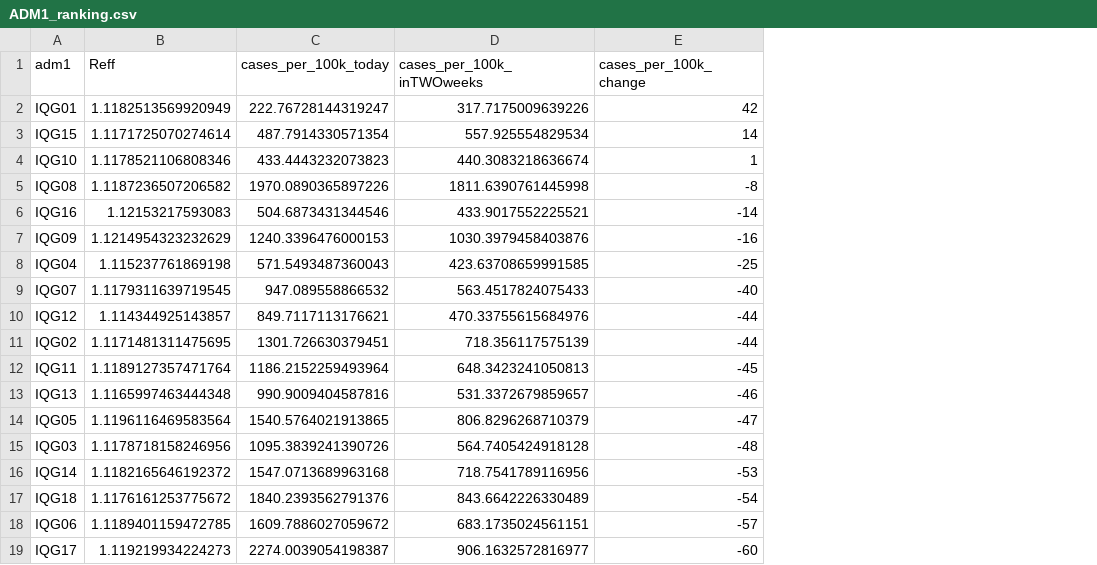
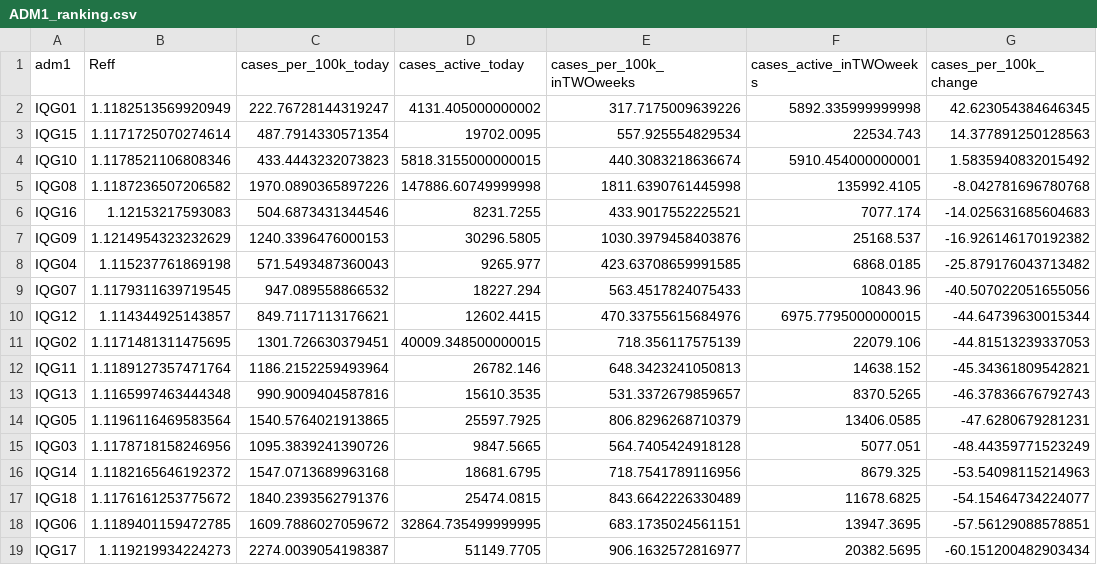
Before and after one commit to OCHA-DAP/pa-COVID-model-reports, a CSV file: Outputs/IRQ/ADM1_ranking.csv, drawn as a sheet; only a part is shown; addresses are those after the commit; the diff names each change by its address in the sheet, - before the commit and + after, or states it on an @@ line.

```diff
--- a/Outputs/IRQ/ADM1_ranking.csv
+++ b/Outputs/IRQ/ADM1_ranking.csv
+column D (cases_active_today), rows 2-19: 4131.405000000002 | 19702.0095 | 5818.3155000000015 | 147886.60749999998 | 8231.7255 | 30296.5805 | 9265.977 | 18227.294 | 12602.4415 | 40009.348500000015 | 26782.146 | 15610.3535 | 25597.7925 | 9847.5665 | 18681.6795 | 25474.0815 | 32864.735499999995 | 51149.7705
+column F (cases_active_inTWOweeks), rows 2-19: 5892.335999999998 | 22534.743 | 5910.454000000001 | 135992.4105 | 7077.174 | 25168.537 | 6868.0185 | 10843.96 | 6975.7795000000015 | 22079.106 | 14638.152 | 8370.5265 | 13406.0585 | 5077.051 | 8679.325 | 11678.6825 | 13947.3695 | 20382.5695
-G2 (cases_per_100k_change): 42
+G2 (cases_per_100k_change): 42.623054384646345
-G3 (cases_per_100k_change): 14
+G3 (cases_per_100k_change): 14.377891250128563
-G4 (cases_per_100k_change): 1
+G4 (cases_per_100k_change): 1.5835940832015492
-G5 (cases_per_100k_change): -8
+G5 (cases_per_100k_change): -8.042781696780768
-G6 (cases_per_100k_change): -14
+G6 (cases_per_100k_change): -14.025631685604683
-G7 (cases_per_100k_change): -16
+G7 (cases_per_100k_change): -16.926146170192382
-G8 (cases_per_100k_change): -25
+G8 (cases_per_100k_change): -25.879176043713482
-G9 (cases_per_100k_change): -40
+G9 (cases_per_100k_change): -40.507022051655056
-G10 (cases_per_100k_change): -44
+G10 (cases_per_100k_change): -44.64739630015344
-G11 (cases_per_100k_change): -44
+G11 (cases_per_100k_change): -44.81513239337053
-G12 (cases_per_100k_change): -45
+G12 (cases_per_100k_change): -45.34361809542821
-G13 (cases_per_100k_change): -46
+G13 (cases_per_100k_change): -46.37836676792743
-G14 (cases_per_100k_change): -47
+G14 (cases_per_100k_change): -47.6280679281231
-G15 (cases_per_100k_change): -48
+G15 (cases_per_100k_change): -48.44359771523249
-G16 (cases_per_100k_change): -53
+G16 (cases_per_100k_change): -53.54098115214963
-G17 (cases_per_100k_change): -54
+G17 (cases_per_100k_change): -54.15464734224077
-G18 (cases_per_100k_change): -57
+G18 (cases_per_100k_change): -57.56129088578851
-G19 (cases_per_100k_change): -60
+G19 (cases_per_100k_change): -60.151200482903434
```
Also changed, not shown: Outputs/AFG/ADM1_ranking.csv, Outputs/COD/ADM1_ranking.csv, 21 other files.
